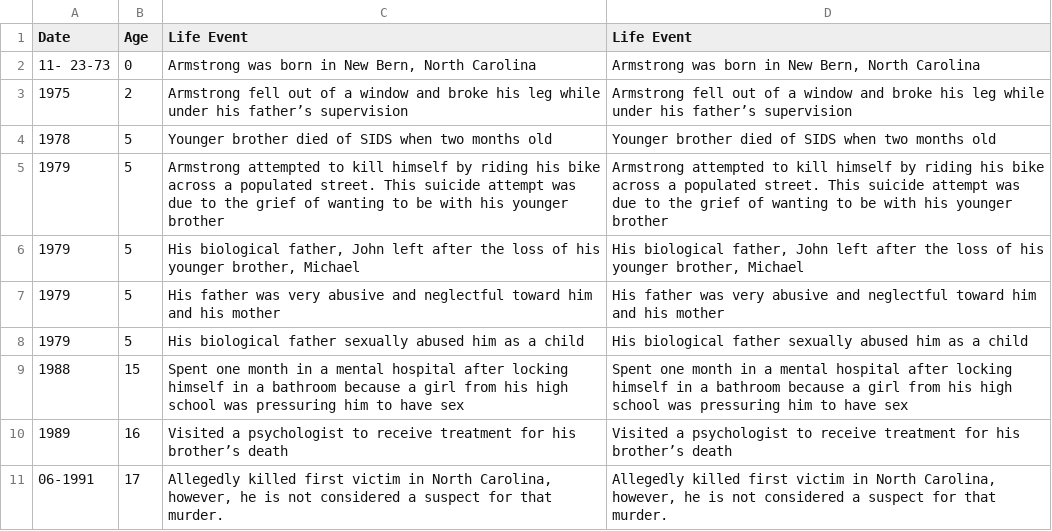
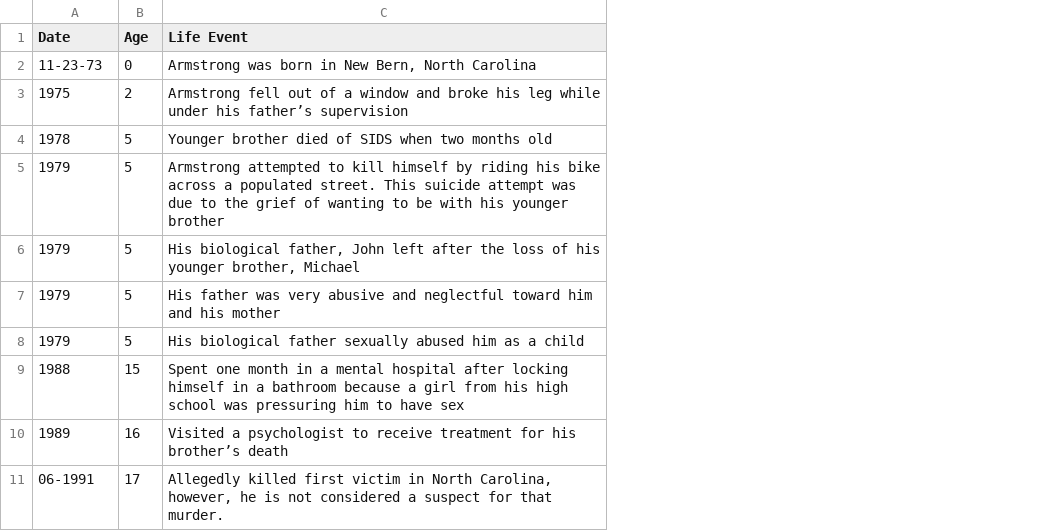
Before and after one commit to ajithksenthil/CrimeArchetypes, a CSV file: mnt/data/csv/Type1_Armstrong_John_Eric.csv, drawn as a sheet; only a part is shown; the diff covers the shown part only; the diff names each change by its address in the sheet, - before the commit and + after, or states it on an @@ line.

Commit message:
Cleaned_Type1_Armstrong_John_Eric.csv

```diff
--- a/mnt/data/csv/Type1_Armstrong_John_Eric.csv
+++ b/mnt/data/csv/Type1_Armstrong_John_Eric.csv
-column D (Life Event), rows 2-11: Armstrong was born in New Bern, North Carolina | Armstrong fell out of a window and broke his leg while under his father’s supervision | Younger brother died of SIDS when two months old | Armstrong attempted to kill himself by riding his bike across a populated street. This suicide attempt was due to the grief of wanting to be with his younger brother | His biological father, John left after the loss of his younger brother, Michael | His father was very abusive and neglectful toward him and his mother | His biological father sexually abused him as a child | Spent one month in a mental hospital after locking himself in a bathroom because a girl from his high school was pressuring him to have sex | Visited a psychologist to receive treatment for his brother’s death | Allegedly killed first victim in North Carolina, however, he is not considered a suspect for that murder.
-A2 (Date): 11- 23-73
+A2 (Date): 11-23-73
```
Also changed, not shown: 3 removed rows and 5 edited cells elsewhere in this file.
